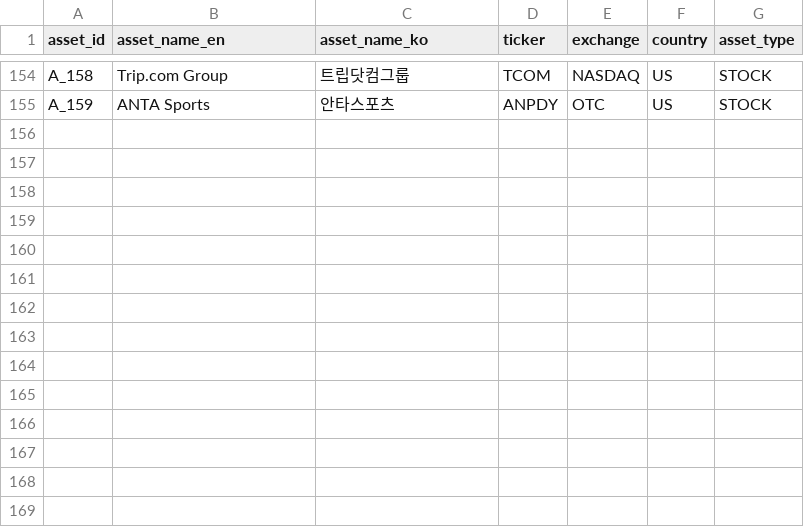
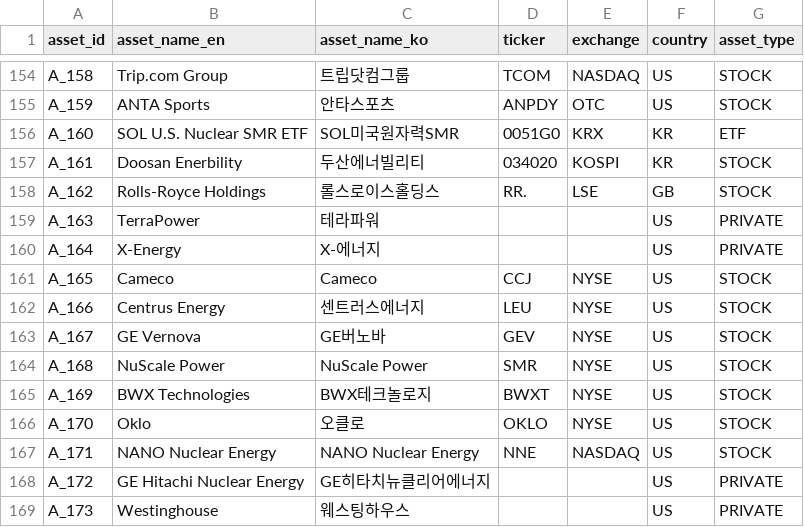
Before and after one commit to kang0302/import_MT, a CSV file: data/ssot/asset_ssot.csv, drawn as a sheet; only a part is shown, gaps mark what is left out.

Commit message:
Update asset_ssot.csv

```diff
--- a/data/ssot/asset_ssot.csv
+++ b/data/ssot/asset_ssot.csv
@@ -155 +155,15 @@ A_158,Trip.com Group,트립닷컴그룹,TCOM,NASDAQ,US,STOCK
 A_159,ANTA Sports,안타스포츠,ANPDY,OTC,US,STOCK
+A_160,SOL U.S. Nuclear SMR ETF,SOL미국원자력SMR,0051G0,KRX,KR,ETF
+A_161,Doosan Enerbility,두산에너빌리티,034020,KOSPI,KR,STOCK
+A_162,Rolls-Royce Holdings,롤스로이스홀딩스,RR.,LSE,GB,STOCK
+A_163,TerraPower,테라파워,,,US,PRIVATE
+A_164,X-Energy,X-에너지,,,US,PRIVATE
+A_165,Cameco,Cameco,CCJ,NYSE,US,STOCK
+A_166,Centrus Energy,센트러스에너지,LEU,NYSE,US,STOCK
+A_167,GE Vernova,GE버노바,GEV,NYSE,US,STOCK
+A_168,NuScale Power,NuScale Power,SMR,NYSE,US,STOCK
+A_169,BWX Technologies,BWX테크놀로지,BWXT,NYSE,US,STOCK
+A_170,Oklo,오클로,OKLO,NYSE,US,STOCK
+A_171,NANO Nuclear Energy,NANO Nuclear Energy,NNE,NASDAQ,US,STOCK
+A_172,GE Hitachi Nuclear Energy,GE히타치뉴클리어에너지,,,US,PRIVATE
+A_173,Westinghouse,웨스팅하우스,,,US,PRIVATE
```
